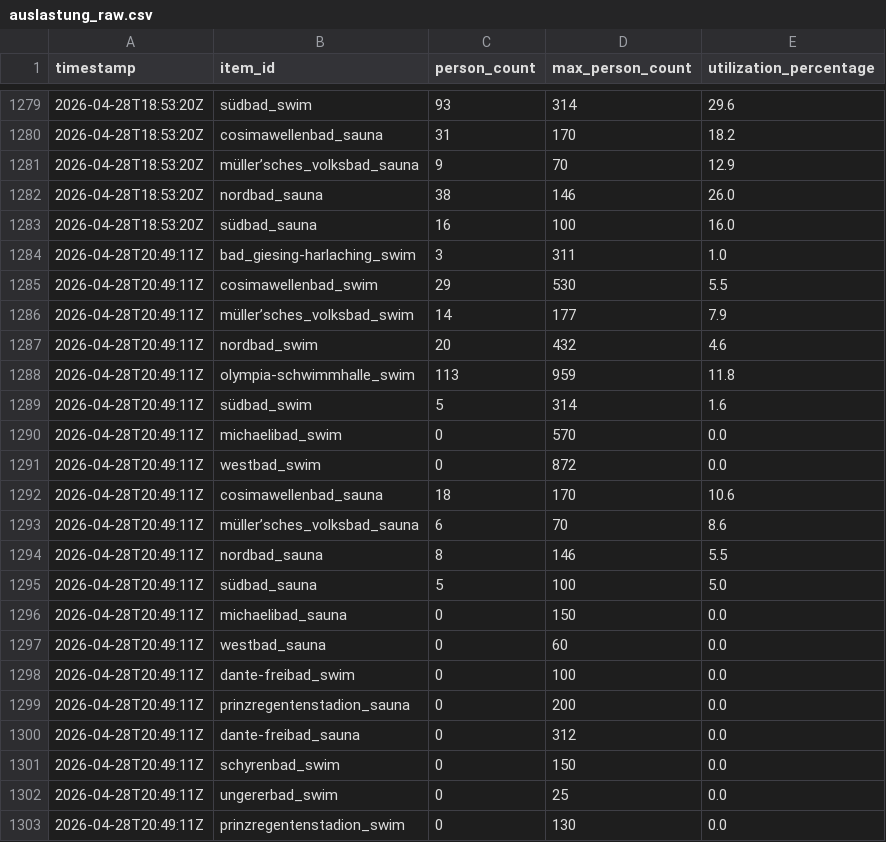
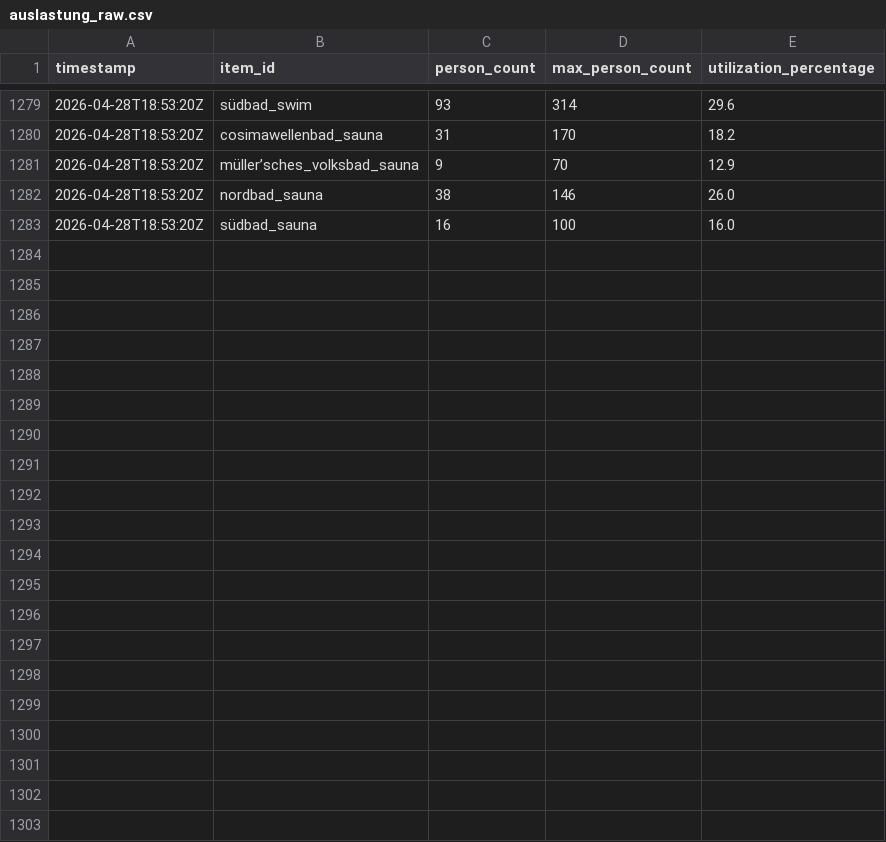
Before and after one commit to obwohl/mbaeder, a CSV file: auslastung_raw.csv, drawn as a sheet; only a part is shown, gaps mark what is left out; the diff names each change by its address in the sheet, - before the commit and + after, or states it on an @@ line.

```diff
--- a/auslastung_raw.csv
+++ b/auslastung_raw.csv
-row 1284: 2026-04-28T20:49:11Z | bad_giesing-harlaching_swim | 3 | 311 | 1.0
-row 1285: 2026-04-28T20:49:11Z | cosimawellenbad_swim | 29 | 530 | 5.5
-row 1286: 2026-04-28T20:49:11Z | müller’sches_volksbad_swim | 14 | 177 | 7.9
-row 1287: 2026-04-28T20:49:11Z | nordbad_swim | 20 | 432 | 4.6
-row 1288: 2026-04-28T20:49:11Z | olympia-schwimmhalle_swim | 113 | 959 | 11.8
-row 1289: 2026-04-28T20:49:11Z | südbad_swim | 5 | 314 | 1.6
-row 1290: 2026-04-28T20:49:11Z | michaelibad_swim | 0 | 570 | 0.0
-row 1291: 2026-04-28T20:49:11Z | westbad_swim | 0 | 872 | 0.0
-row 1292: 2026-04-28T20:49:11Z | cosimawellenbad_sauna | 18 | 170 | 10.6
-row 1293: 2026-04-28T20:49:11Z | müller’sches_volksbad_sauna | 6 | 70 | 8.6
-row 1294: 2026-04-28T20:49:11Z | nordbad_sauna | 8 | 146 | 5.5
-row 1295: 2026-04-28T20:49:11Z | südbad_sauna | 5 | 100 | 5.0
-row 1296: 2026-04-28T20:49:11Z | michaelibad_sauna | 0 | 150 | 0.0
-row 1297: 2026-04-28T20:49:11Z | westbad_sauna | 0 | 60 | 0.0
-row 1298: 2026-04-28T20:49:11Z | dante-freibad_swim | 0 | 100 | 0.0
-row 1299: 2026-04-28T20:49:11Z | prinzregentenstadion_sauna | 0 | 200 | 0.0
-row 1300: 2026-04-28T20:49:11Z | dante-freibad_sauna | 0 | 312 | 0.0
-row 1301: 2026-04-28T20:49:11Z | schyrenbad_swim | 0 | 150 | 0.0
-row 1302: 2026-04-28T20:49:11Z | ungererbad_swim | 0 | 25 | 0.0
-row 1303: 2026-04-28T20:49:11Z | prinzregentenstadion_swim | 0 | 130 | 0.0
```
Also changed, not shown: auslastung_live.csv, 3 other files.
